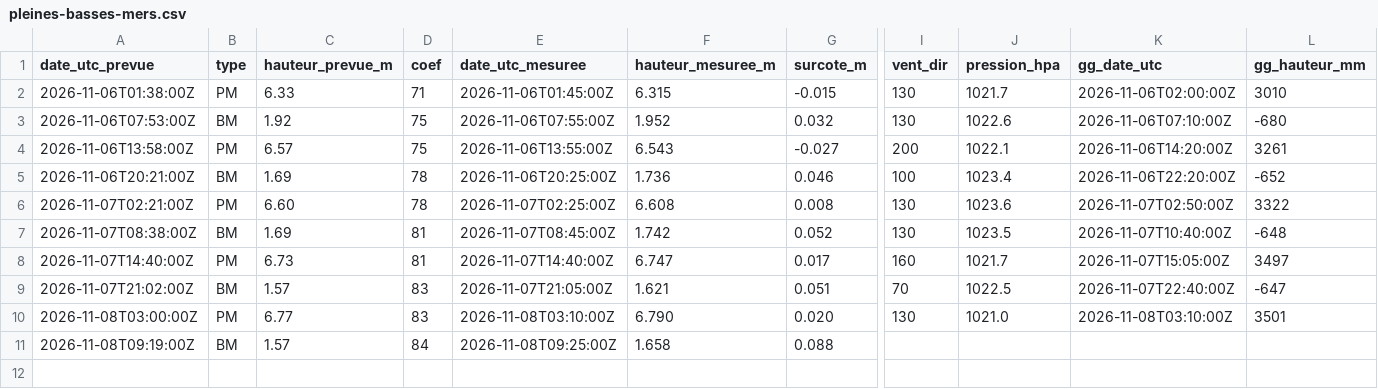
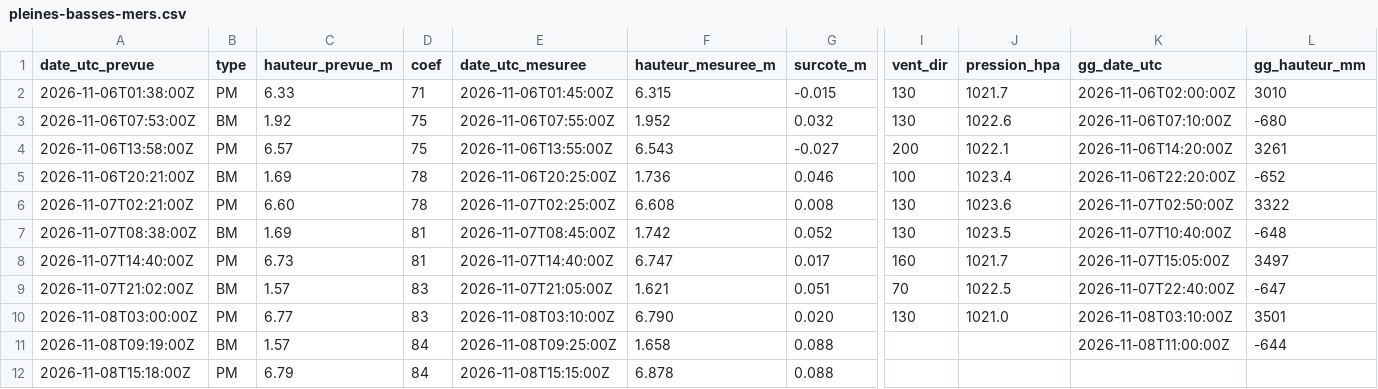
Before and after one commit to antreizh/hydraulne, a CSV file: data/maree-brest/pleines-basses-mers.csv, drawn as a sheet; only a part is shown, gaps mark what is left out; rows hold the shown columns only; the diff names each change by its address in the sheet, - before the commit and + after, or states it on an @@ line.

```diff
--- a/data/maree-brest/pleines-basses-mers.csv
+++ b/data/maree-brest/pleines-basses-mers.csv
-K11 (gg_date_utc): (empty)
+K11 (gg_date_utc): 2026-11-08T11:00:00Z
-L11 (gg_hauteur_mm): (empty)
+L11 (gg_hauteur_mm): -644
+row 12: 2026-11-08T15:18:00Z | PM | 6.79 | 84 | 2026-11-08T15:15:00Z | 6.878 | 0.088
```
Also changed, not shown: data/maree-brest/2026-11.csv, data/maree-guily-glaz/2026-11.csv.
